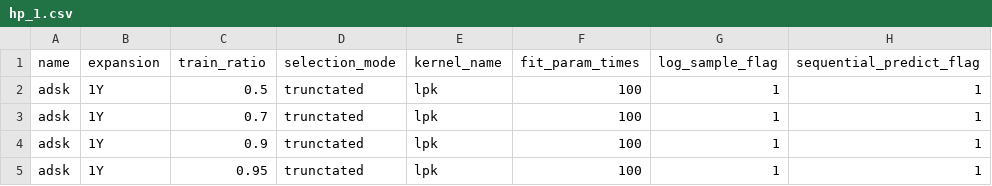
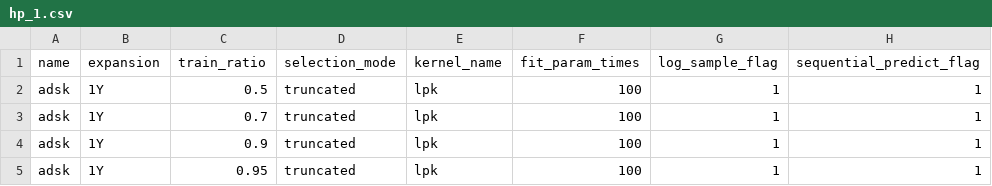
Before and after one commit to ksc999/SJGC-Project, a CSV file: hyperparameters/hp_1.csv, drawn as a sheet.

```diff
--- a/hyperparameters/hp_1.csv
+++ b/hyperparameters/hp_1.csv
@@ -1,5 +1,5 @@
 name,expansion,train_ratio,selection_mode,kernel_name,fit_param_times,log_sample_flag,sequential_predict_flag
-adsk,1Y,0.5,trunctated,lpk,100,1,1
-adsk,1Y,0.7,trunctated,lpk,100,1,1
-adsk,1Y,0.9,trunctated,lpk,100,1,1
-adsk,1Y,0.95,trunctated,lpk,100,1,1
+adsk,1Y,0.5,truncated,lpk,100,1,1
+adsk,1Y,0.7,truncated,lpk,100,1,1
+adsk,1Y,0.9,truncated,lpk,100,1,1
+adsk,1Y,0.95,truncated,lpk,100,1,1
```
Also changed, not shown: 15 other files.
